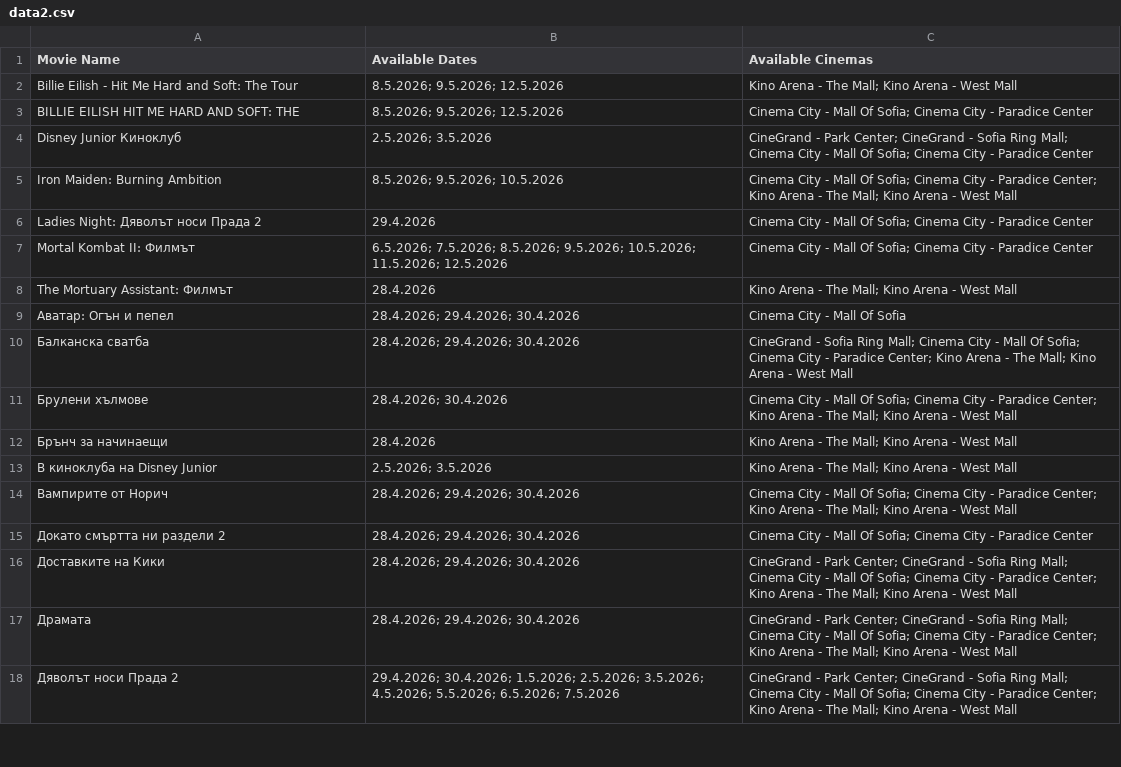
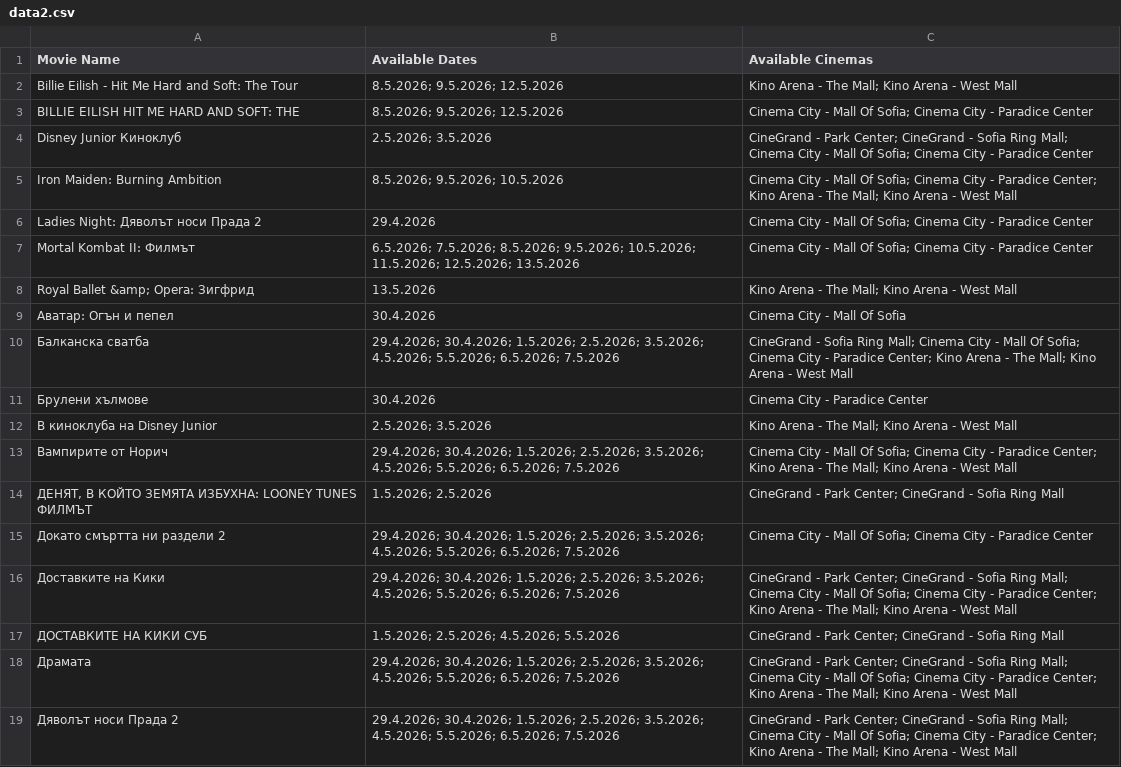
Before and after one commit to darakion/CinemaSearch, a CSV file: data2.csv, drawn as a sheet; only a part is shown; the diff covers the shown part only.

```diff
--- a/data2.csv
+++ b/data2.csv
@@ -6,13 +6,14 @@
 "Ladies Night: Дяволът носи Прада 2","29.4.2026","Cinema City - Mall Of Sofia; Cinema City - Paradice Center"
-"Mortal Kombat II: Филмът","6.5.2026; 7.5.2026; 8.5.2026; 9.5.2026; 10.5.2026; 11.5.2026; 12.5.2026","Cinema City - Mall Of Sofia; Cinema City - Paradice Center"
-"The Mortuary Assistant: Филмът","28.4.2026","Kino Arena - The Mall; Kino Arena - West Mall"
-"Аватар: Огън и пепел","28.4.2026; 29.4.2026; 30.4.2026","Cinema City - Mall Of Sofia"
-"Балканска сватба","28.4.2026; 29.4.2026; 30.4.2026","CineGrand - Sofia Ring Mall; Cinema City - Mall Of Sofia; Cinema City - Paradice Center; Kino Arena - The Mall; Kino Arena - West Mall"
-"Брулени хълмове","28.4.2026; 30.4.2026","Cinema City - Mall Of Sofia; Cinema City - Paradice Center; Kino Arena - The Mall; Kino Arena - West Mall"
-"Брънч за начинаещи","28.4.2026","Kino Arena - The Mall; Kino Arena - West Mall"
+"Mortal Kombat II: Филмът","6.5.2026; 7.5.2026; 8.5.2026; 9.5.2026; 10.5.2026; 11.5.2026; 12.5.2026; 13.5.2026","Cinema City - Mall Of Sofia; Cinema City - Paradice Center"
+"Royal Ballet &amp; Opera: Зигфрид","13.5.2026","Kino Arena - The Mall; Kino Arena - West Mall"
+"Аватар: Огън и пепел","30.4.2026","Cinema City - Mall Of Sofia"
+"Балканска сватба","29.4.2026; 30.4.2026; 1.5.2026; 2.5.2026; 3.5.2026; 4.5.2026; 5.5.2026; 6.5.2026; 7.5.2026","CineGrand - Sofia Ring Mall; Cinema City - Mall Of Sofia; Cinema City - Paradice Center; Kino Arena - The Mall; Kino Arena - West Mall"
+"Брулени хълмове","30.4.2026","Cinema City - Paradice Center"
 "В киноклуба на Disney Junior","2.5.2026; 3.5.2026","Kino Arena - The Mall; Kino Arena - West Mall"
-"Вампирите от Норич","28.4.2026; 29.4.2026; 30.4.2026","Cinema City - Mall Of Sofia; Cinema City - Paradice Center; Kino Arena - The Mall; Kino Arena - West Mall"
-"Докато смъртта ни раздели 2","28.4.2026; 29.4.2026; 30.4.2026","Cinema City - Mall Of Sofia; Cinema City - Paradice Center"
-"Доставките на Кики","28.4.2026; 29.4.2026; 30.4.2026","CineGrand - Park Center; CineGrand - Sofia Ring Mall; Cinema City - Mall Of Sofia; Cinema City - Paradice Center; Kino Arena - The Mall; Kino Arena - West Mall"
-"Драмата","28.4.2026; 29.4.2026; 30.4.2026","CineGrand - Park Center; CineGrand - Sofia Ring Mall; Cinema City - Mall Of Sofia; Cinema City - Paradice Center; Kino Arena - The Mall; Kino Arena - West Mall"
+"Вампирите от Норич","29.4.2026; 30.4.2026; 1.5.2026; 2.5.2026; 3.5.2026; 4.5.2026; 5.5.2026; 6.5.2026; 7.5.2026","Cinema City - Mall Of Sofia; Cinema City - Paradice Center; Kino Arena - The Mall; Kino Arena - West Mall"
+"ДЕНЯТ, В КОЙТО ЗЕМЯТА ИЗБУХНА: LOONEY TUNES ФИЛМЪТ","1.5.2026; 2.5.2026","CineGrand - Park Center; CineGrand - Sofia Ring Mall"
+"Докато смъртта ни раздели 2","29.4.2026; 30.4.2026; 1.5.2026; 2.5.2026; 3.5.2026; 4.5.2026; 5.5.2026; 6.5.2026; 7.5.2026","Cinema City - Mall Of Sofia; Cinema City - Paradice Center"
+"Доставките на Кики","29.4.2026; 30.4.2026; 1.5.2026; 2.5.2026; 3.5.2026; 4.5.2026; 5.5.2026; 6.5.2026; 7.5.2026","CineGrand - Park Center; CineGrand - Sofia Ring Mall; Cinema City - Mall Of Sofia; Cinema City - Paradice Center; Kino Arena - The Mall; Kino Arena - West Mall"
+"ДОСТАВКИТЕ НА КИКИ СУБ","1.5.2026; 2.5.2026; 4.5.2026; 5.5.2026","CineGrand - Park Center; CineGrand - Sofia Ring Mall"
+"Драмата","29.4.2026; 30.4.2026; 1.5.2026; 2.5.2026; 3.5.2026; 4.5.2026; 5.5.2026; 6.5.2026; 7.5.2026","CineGrand - Park Center; CineGrand - Sofia Ring Mall; Cinema City - Mall Of Sofia; Cinema City - Paradice Center; Kino Arena - The Mall; Kino Arena - West Mall"
 "Дяволът носи Прада 2","29.4.2026; 30.4.2026; 1.5.2026; 2.5.2026; 3.5.2026; 4.5.2026; 5.5.2026; 6.5.2026; 7.5.2026","CineGrand - Park Center; CineGrand - Sofia Ring Mall; Cinema City - Mall Of Sofia; Cinema City - Paradice Center; Kino Arena - The Mall; Kino Arena - West Mall"
```
Also changed, not shown: 8 added rows, 1 removed row and 19 edited cells elsewhere in this file, 1 other file.
